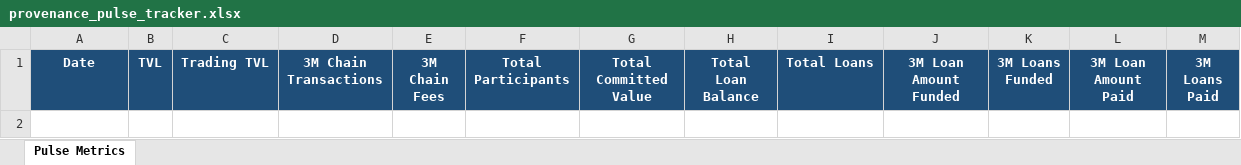
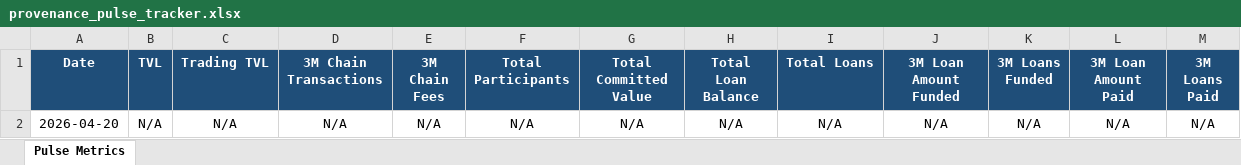
Before and after one commit to robriles/provenence-pulse-tracker, an Excel workbook: provenance_pulse_tracker.xlsx, sheet Pulse Metrics, drawn as a sheet; values as stored, in another font and other column widths than the file's, no borders; the diff names each change by its address in the sheet, - before the commit and + after, or states it on an @@ line.

```diff
--- a/provenance_pulse_tracker.xlsx (sheet Pulse Metrics)
+++ b/provenance_pulse_tracker.xlsx (sheet Pulse Metrics)
+row 2: 2026-04-20 | N/A | N/A | N/A | N/A | N/A | N/A | N/A | N/A | N/A | N/A | N/A | N/A
```
